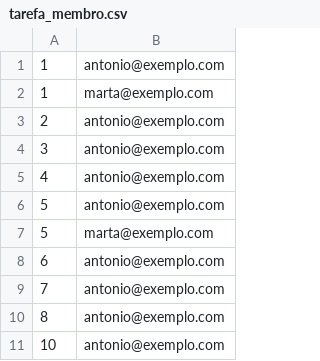
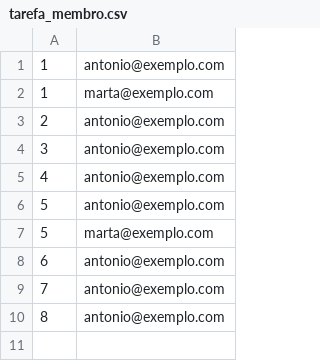
Before and after one commit to reirasiefp/grupo2-projeto, a CSV file: ficheiros/tarefa_membro.csv, drawn as a sheet; the diff names each change by its address in the sheet, - before the commit and + after, or states it on an @@ line.

```diff
--- a/ficheiros/tarefa_membro.csv
+++ b/ficheiros/tarefa_membro.csv
-row 11: 10 | antonio@exemplo.com
```
Also changed, not shown: ficheiros/tarefas.csv, 3 other files.
